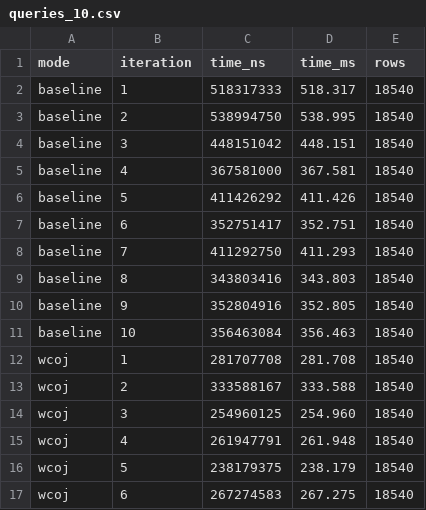
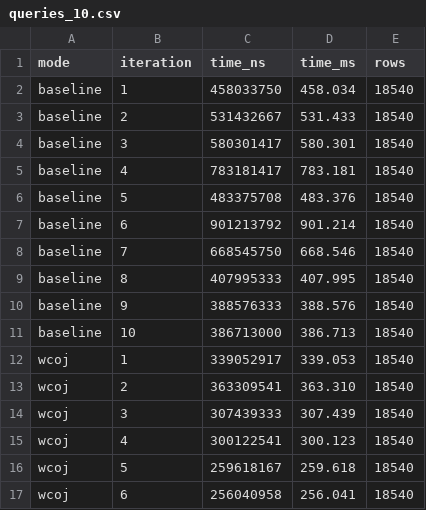
Before and after one commit to tjbanghart/calcite, a CSV file: docs/benchmark-results/queries_10.csv, drawn as a sheet; only a part is shown; the diff covers the shown part only.

```diff
--- a/docs/benchmark-results/queries_10.csv
+++ b/docs/benchmark-results/queries_10.csv
@@ -1,17 +1,17 @@
 mode,iteration,time_ns,time_ms,rows
-baseline,1,518317333,518.317,18540
-baseline,2,538994750,538.995,18540
-baseline,3,448151042,448.151,18540
-baseline,4,367581000,367.581,18540
-baseline,5,411426292,411.426,18540
-baseline,6,352751417,352.751,18540
-baseline,7,411292750,411.293,18540
-baseline,8,343803416,343.803,18540
-baseline,9,352804916,352.805,18540
-baseline,10,356463084,356.463,18540
-wcoj,1,281707708,281.708,18540
-wcoj,2,333588167,333.588,18540
-wcoj,3,254960125,254.960,18540
-wcoj,4,261947791,261.948,18540
-wcoj,5,238179375,238.179,18540
-wcoj,6,267274583,267.275,18540
+baseline,1,458033750,458.034,18540
+baseline,2,531432667,531.433,18540
+baseline,3,580301417,580.301,18540
+baseline,4,783181417,783.181,18540
+baseline,5,483375708,483.376,18540
+baseline,6,901213792,901.214,18540
+baseline,7,668545750,668.546,18540
+baseline,8,407995333,407.995,18540
+baseline,9,388576333,388.576,18540
+baseline,10,386713000,386.713,18540
+wcoj,1,339052917,339.053,18540
+wcoj,2,363309541,363.310,18540
+wcoj,3,307439333,307.439,18540
+wcoj,4,300122541,300.123,18540
+wcoj,5,259618167,259.618,18540
+wcoj,6,256040958,256.041,18540
```
Also changed, not shown: 10 added rows and 28 edited cells elsewhere in this file, docs/benchmark-results/queries_20.csv, docs/benchmark-results/size_100.csv, 28 other files.
